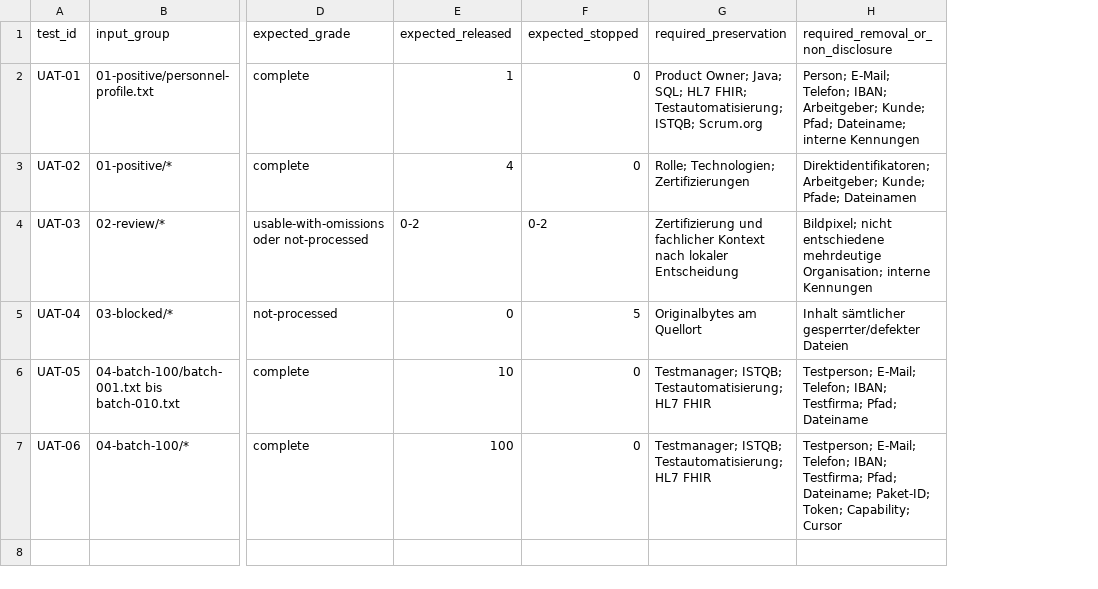
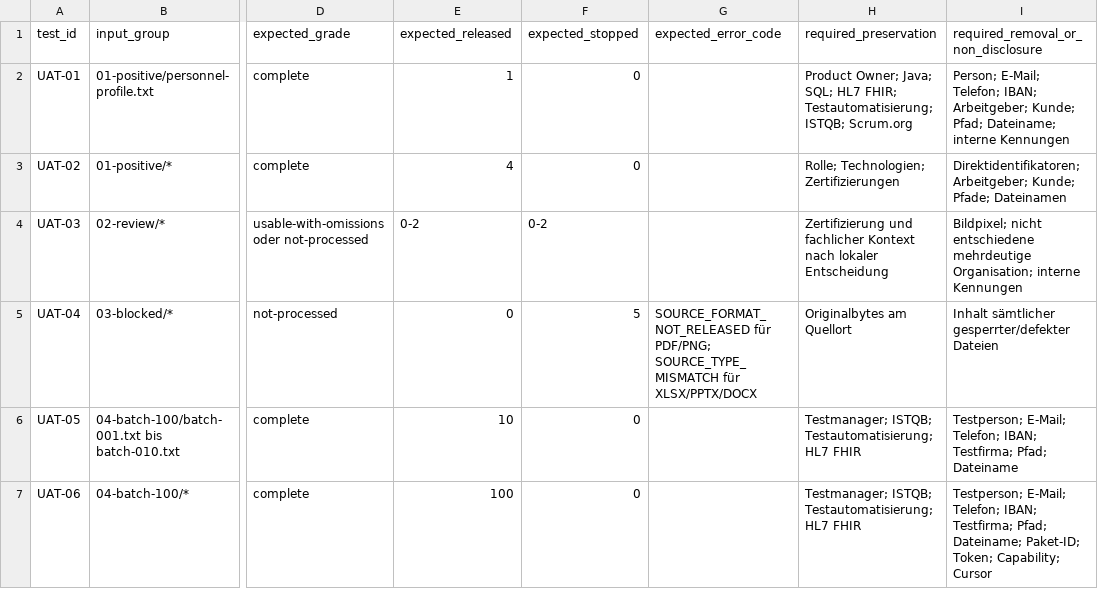
Before and after one commit to renepuhlmannarbeit/msg_gbh_DataSecure, a CSV file: docs/acceptance/RC63_UAT_TEST_KIT/EXPECTED_RESULTS.csv, drawn as a sheet; only a part is shown, gaps mark what is left out; the diff names each change by its address in the sheet, - before the commit and + after, or states it on an @@ line.

Commit message:
docs(uat): make RC63 acceptance kit reproducible

```diff
--- a/docs/acceptance/RC63_UAT_TEST_KIT/EXPECTED_RESULTS.csv
+++ b/docs/acceptance/RC63_UAT_TEST_KIT/EXPECTED_RESULTS.csv
+column G (expected_error_code), row 5: SOURCE_FORMAT_NOT_RELEASED für PDF/PNG; SOURCE_TYPE_MISMATCH für XLSX/PPTX/DOCX
```
Also changed, not shown: docs/acceptance/RC63_UAT_TEST_KIT/EVIDENCE_LOG.csv, 13 other files.
